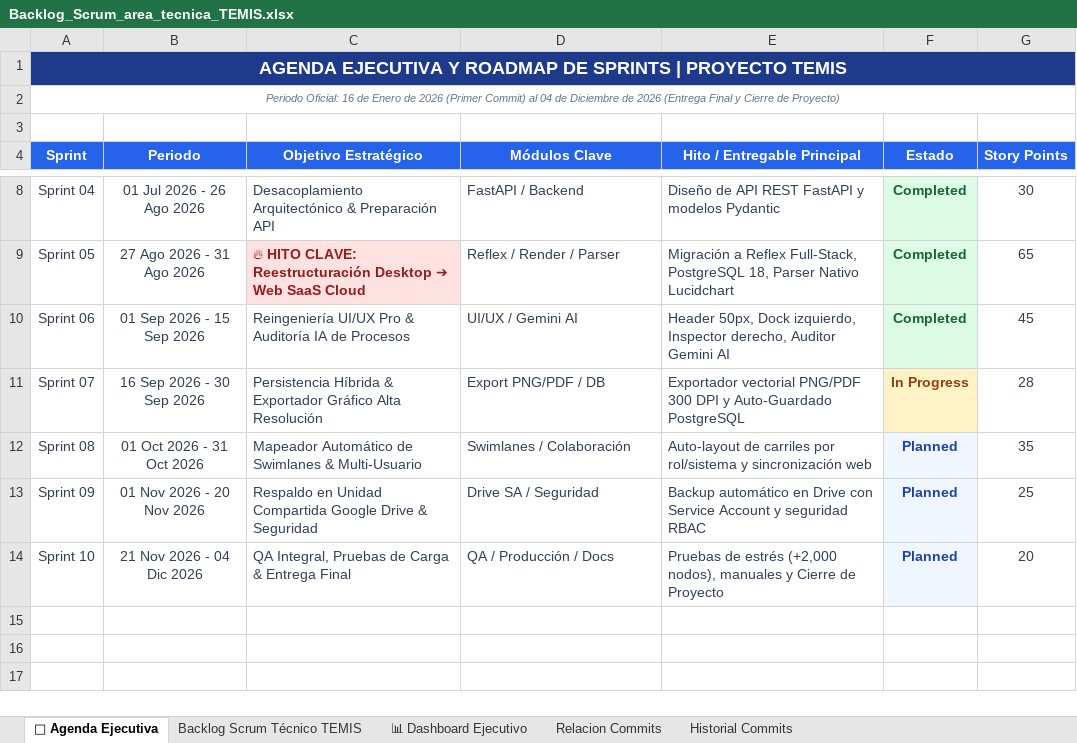
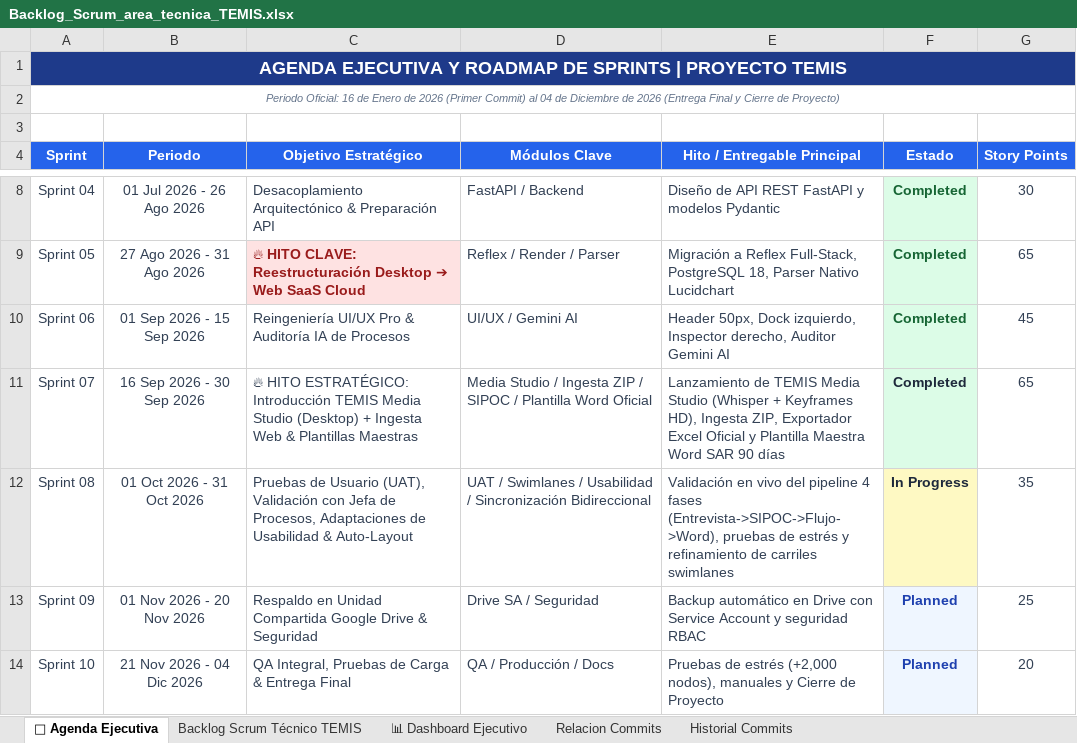
Before and after one commit to mxjhurtado-web/Ecosistema-Maxi, an Excel workbook: Temis/Backlog_Scrum_area_tecnica_TEMIS.xlsx, sheet 📅 Agenda Ejecutiva, drawn as a sheet; only a part is shown, gaps mark what is left out; values as stored, in another font and other column widths than the file's, no borders; the diff names each change by its address in the sheet, - before the commit and + after, or states it on an @@ line.

Commit message:
docs(backlog): update Backlog Scrum Excel with Sprint 07 completion, TEMIS Media Studio milestone, and Sprint 08 UAT

```diff
--- a/Temis/Backlog_Scrum_area_tecnica_TEMIS.xlsx (sheet 📅 Agenda Ejecutiva)
+++ b/Temis/Backlog_Scrum_area_tecnica_TEMIS.xlsx (sheet 📅 Agenda Ejecutiva)
-C11 (Objetivo Estratégico): Persistencia Híbrida & Exportador Gráfico Alta Resolución
+C11 (Objetivo Estratégico): 🔥 HITO ESTRATÉGICO: Introducción TEMIS Media Studio (Desktop) + Ingesta Web & Plantillas Maestras
-D11 (Módulos Clave): Export PNG/PDF / DB
+D11 (Módulos Clave): Media Studio / Ingesta ZIP / SIPOC / Plantilla Word Oficial
-E11 (Hito / Entregable Principal): Exportador vectorial PNG/PDF 300 DPI y Auto-Guardado PostgreSQL
+E11 (Hito / Entregable Principal): Lanzamiento de TEMIS Media Studio (Whisper + Keyframes HD), Ingesta ZIP, Exportador Excel Oficial y Plantilla Maestra Word SAR 90 días
-F11 (Estado): In Progress
+F11 (Estado): Completed
@@ F11 fill: #FEF3C7 → #DCFCE7, text colour: #92400E → #1E293B @@
-G11 (Story Points): 28
+G11 (Story Points): 65
-C12 (Objetivo Estratégico): Mapeador Automático de Swimlanes & Multi-Usuario
+C12 (Objetivo Estratégico): Pruebas de Usuario (UAT), Validación con Jefa de Procesos, Adaptaciones de Usabilidad & Auto-Layout
-D12 (Módulos Clave): Swimlanes / Colaboración
+D12 (Módulos Clave): UAT / Swimlanes / Usabilidad / Sincronización Bidireccional
-E12 (Hito / Entregable Principal): Auto-layout de carriles por rol/sistema y sincronización web
+E12 (Hito / Entregable Principal): Validación en vivo del pipeline 4 fases (Entrevista->SIPOC->Flujo->Word), pruebas de estrés y refinamiento de carriles swimlanes
-F12 (Estado): Planned
+F12 (Estado): In Progress
@@ F12 fill: #EFF6FF → #FEF9C3, text colour: #1E40AF → #1E293B @@
```
Also changed, not shown: sheet Historial Commits, sheet Backlog Scrum Técnico TEMIS, sheet 📊 Dashboard Ejecutivo, sheet Relacion Commits.
